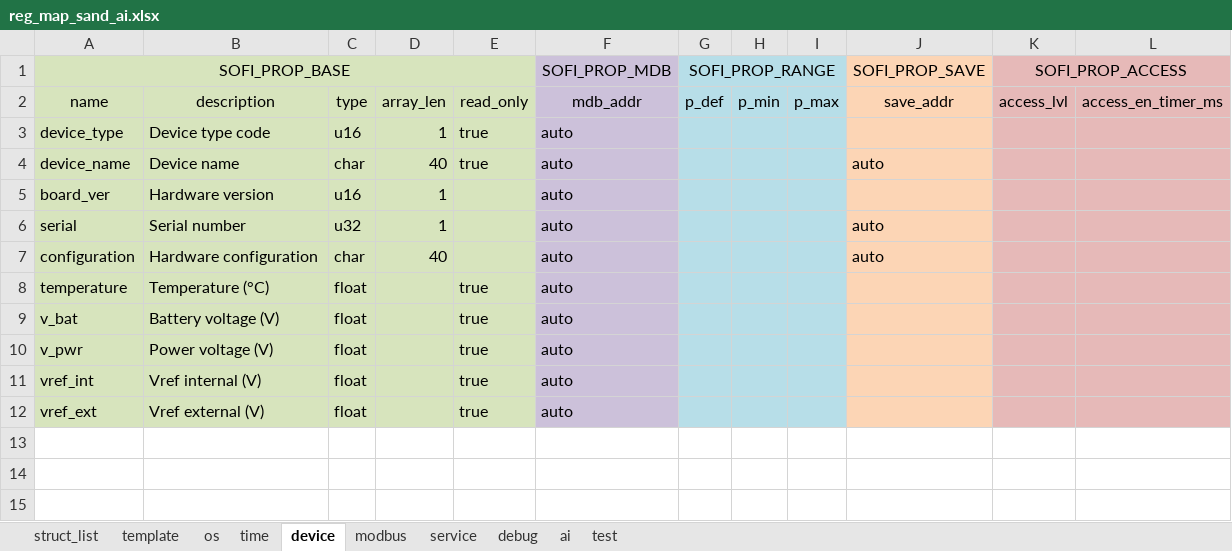
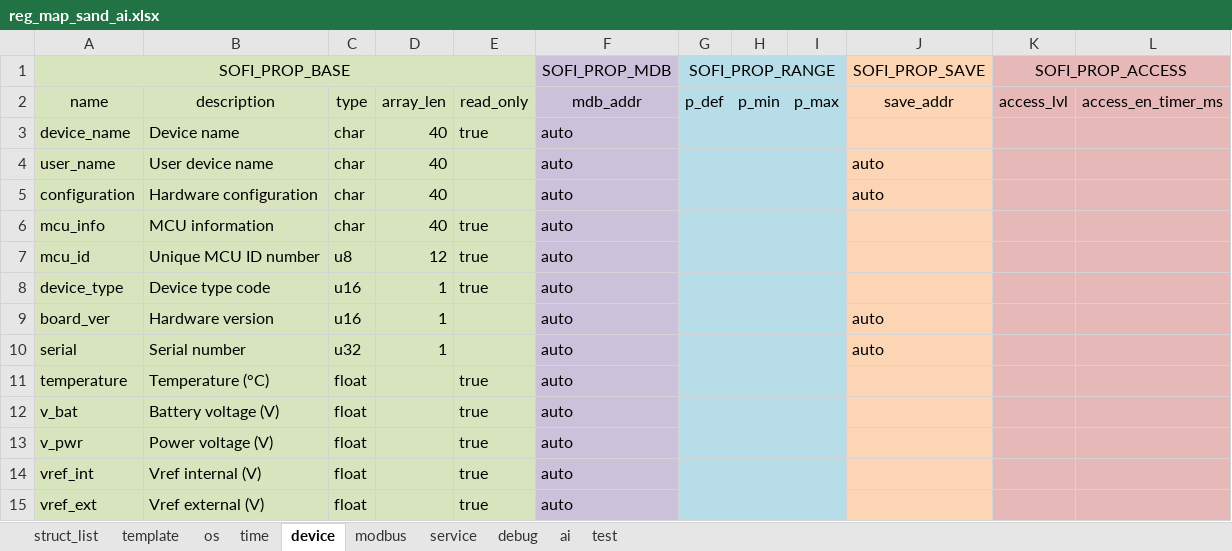
Before and after one commit to Airat91/SAND, an Excel workbook: generator/input/reg_maps/reg_map_sand_ai.xlsx, sheet device, drawn as a sheet; values as stored, in another font and other column widths than the file's, no borders; removed rows and columns are numbered as before the commit, all else as after; the diff names each change by its address in the sheet, - before the commit and + after, or states it on an @@ line.

Commit message:
reorganise regs map

```diff
--- a/generator/input/reg_maps/reg_map_sand_ai.xlsx (sheet device)
+++ b/generator/input/reg_maps/reg_map_sand_ai.xlsx (sheet device)
+row 3: device_name | Device name | char | 40 | true | auto
+row 4: user_name | User device name | char | 40 |  | auto |  |  |  | auto
@@ row 7 moved to row 5: configuration @@
+row 6: mcu_info | MCU information | char | 40 | true | auto
+row 7: mcu_id | Unique MCU ID number | u8 | 12 | true | auto
-row 4: device_name | Device name | char | 40 | true | auto |  |  |  | auto
-J9: (empty)
+J9: auto
```
Also changed, not shown: sheet os, sheet ai, sheet test.
